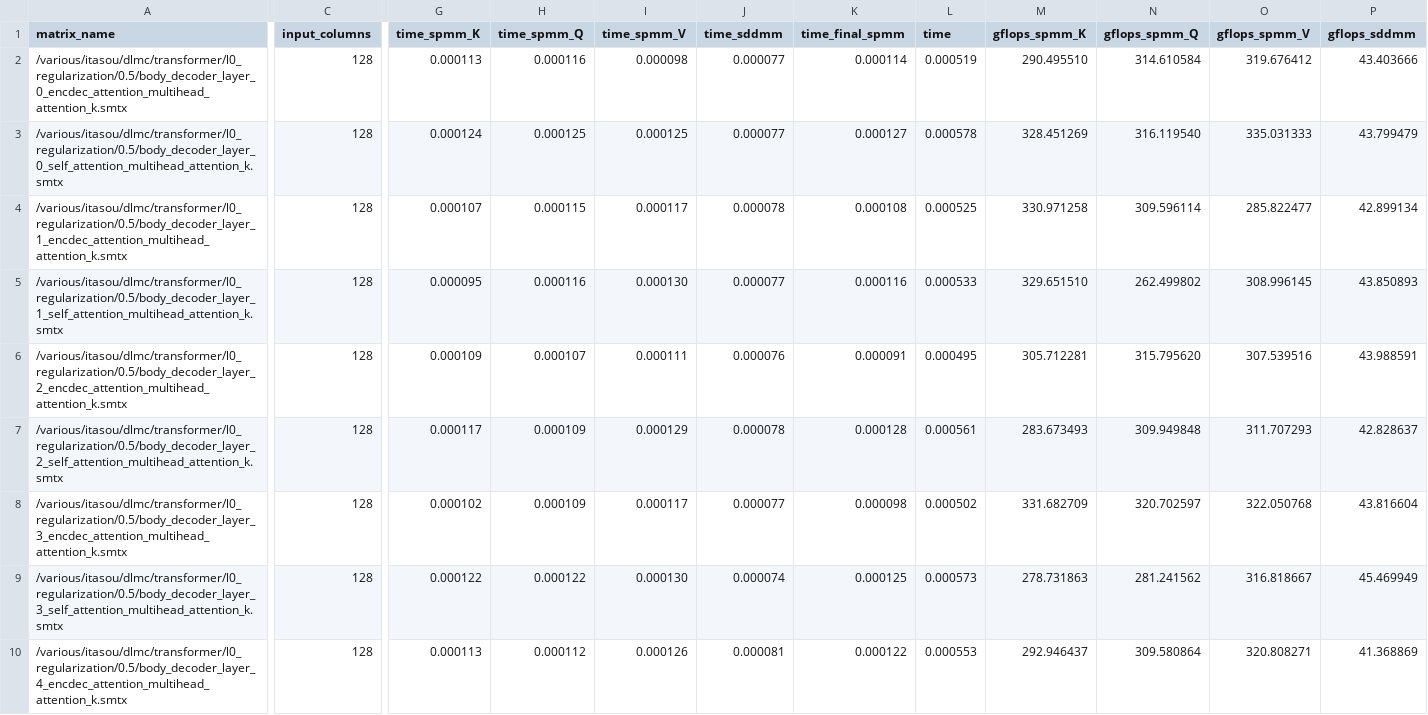
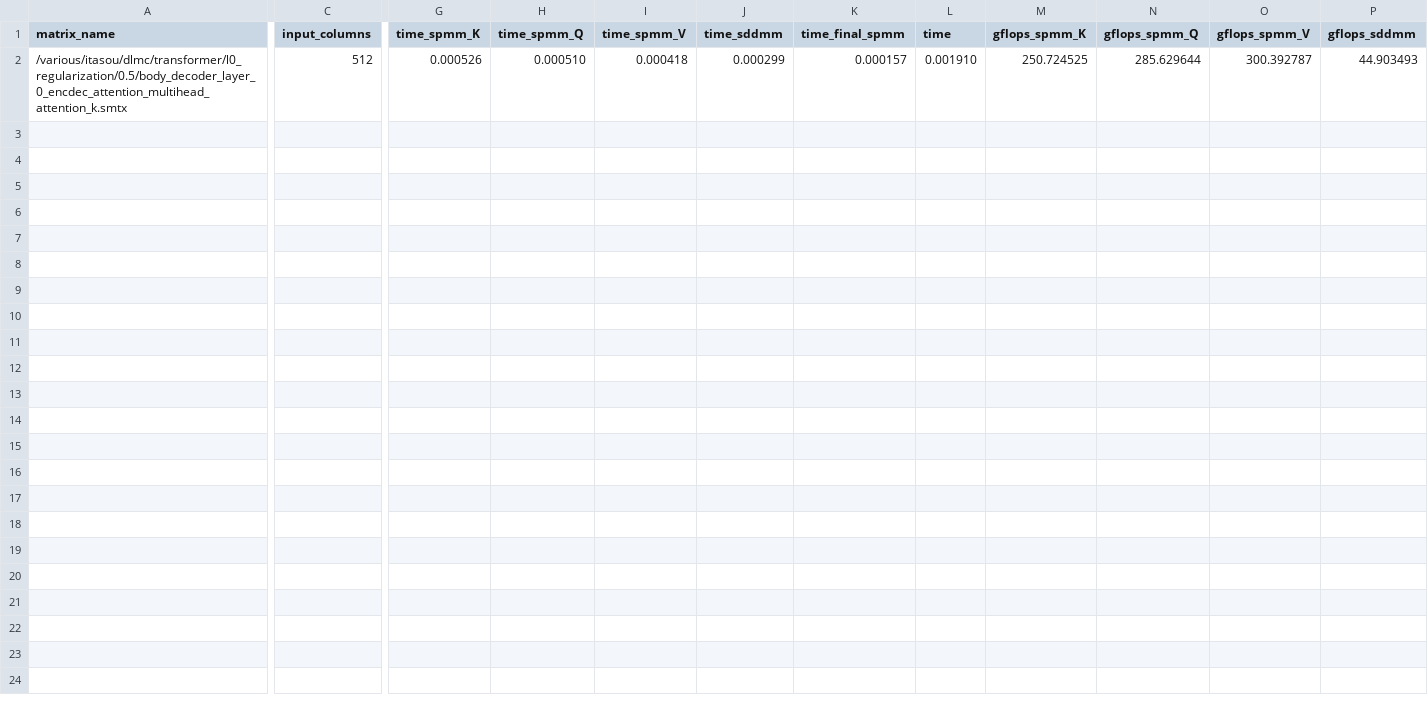
Before and after one commit to ioannatas/SpMM-Research, a CSV file: benchmark_code/CPU/AMD/out/pipeline_taco_naive_mkl_csr_f.csv, drawn as a sheet; only a part is shown, gaps mark what is left out; rows hold the shown columns only; the diff covers the shown part only; the diff names each change by its address in the sheet, - before the commit and + after, or states it on an @@ line.

Commit message:
split threads

```diff
--- a/benchmark_code/CPU/AMD/out/pipeline_taco_naive_mkl_csr_f.csv
+++ b/benchmark_code/CPU/AMD/out/pipeline_taco_naive_mkl_csr_f.csv
-C2 (input_columns): 128
+C2 (input_columns): 512
-G2 (time_spmm_K): 0.000113
+G2 (time_spmm_K): 0.000526
-H2 (time_spmm_Q): 0.000116
+H2 (time_spmm_Q): 0.000510
-I2 (time_spmm_V): 0.000098
+I2 (time_spmm_V): 0.000418
-J2 (time_sddmm): 0.000077
+J2 (time_sddmm): 0.000299
-K2 (time_final_spmm): 0.000114
+K2 (time_final_spmm): 0.000157
-L2 (time): 0.000519
+L2 (time): 0.001910
-M2 (gflops_spmm_K): 290.495510
+M2 (gflops_spmm_K): 250.724525
-N2 (gflops_spmm_Q): 314.610584
+N2 (gflops_spmm_Q): 285.629644
-O2 (gflops_spmm_V): 319.676412
+O2 (gflops_spmm_V): 300.392787
-P2 (gflops_sddmm): 43.403666
+P2 (gflops_sddmm): 44.903493
-row 3: /various/itasou/dlmc/transformer/l0_regularization/0.5/body_decoder_layer_0_self_attention_multihead_attention_k.smtx | 128 | 0.000124 | 0.000125 | 0.000125 | 0.000077 | 0.000127 | 0.000578 | 328.451269 | 316.119540 | 335.031333 | 43.799479
-row 4: /various/itasou/dlmc/transformer/l0_regularization/0.5/body_decoder_layer_1_encdec_attention_multihead_attention_k.smtx | 128 | 0.000107 | 0.000115 | 0.000117 | 0.000078 | 0.000108 | 0.000525 | 330.971258 | 309.596114 | 285.822477 | 42.899134
-row 5: /various/itasou/dlmc/transformer/l0_regularization/0.5/body_decoder_layer_1_self_attention_multihead_attention_k.smtx | 128 | 0.000095 | 0.000116 | 0.000130 | 0.000077 | 0.000116 | 0.000533 | 329.651510 | 262.499802 | 308.996145 | 43.850893
-row 6: /various/itasou/dlmc/transformer/l0_regularization/0.5/body_decoder_layer_2_encdec_attention_multihead_attention_k.smtx | 128 | 0.000109 | 0.000107 | 0.000111 | 0.000076 | 0.000091 | 0.000495 | 305.712281 | 315.795620 | 307.539516 | 43.988591
-row 7: /various/itasou/dlmc/transformer/l0_regularization/0.5/body_decoder_layer_2_self_attention_multihead_attention_k.smtx | 128 | 0.000117 | 0.000109 | 0.000129 | 0.000078 | 0.000128 | 0.000561 | 283.673493 | 309.949848 | 311.707293 | 42.828637
-row 8: /various/itasou/dlmc/transformer/l0_regularization/0.5/body_decoder_layer_3_encdec_attention_multihead_attention_k.smtx | 128 | 0.000102 | 0.000109 | 0.000117 | 0.000077 | 0.000098 | 0.000502 | 331.682709 | 320.702597 | 322.050768 | 43.816604
-row 9: /various/itasou/dlmc/transformer/l0_regularization/0.5/body_decoder_layer_3_self_attention_multihead_attention_k.smtx | 128 | 0.000122 | 0.000122 | 0.000130 | 0.000074 | 0.000125 | 0.000573 | 278.731863 | 281.241562 | 316.818667 | 45.469949
-row 10: /various/itasou/dlmc/transformer/l0_regularization/0.5/body_decoder_layer_4_encdec_attention_multihead_attention_k.smtx | 128 | 0.000113 | 0.000112 | 0.000126 | 0.000081 | 0.000122 | 0.000553 | 292.946437 | 309.580864 | 320.808271 | 41.368869
```
Also changed, not shown: 3 edited cells elsewhere in this file, 10 other files.
